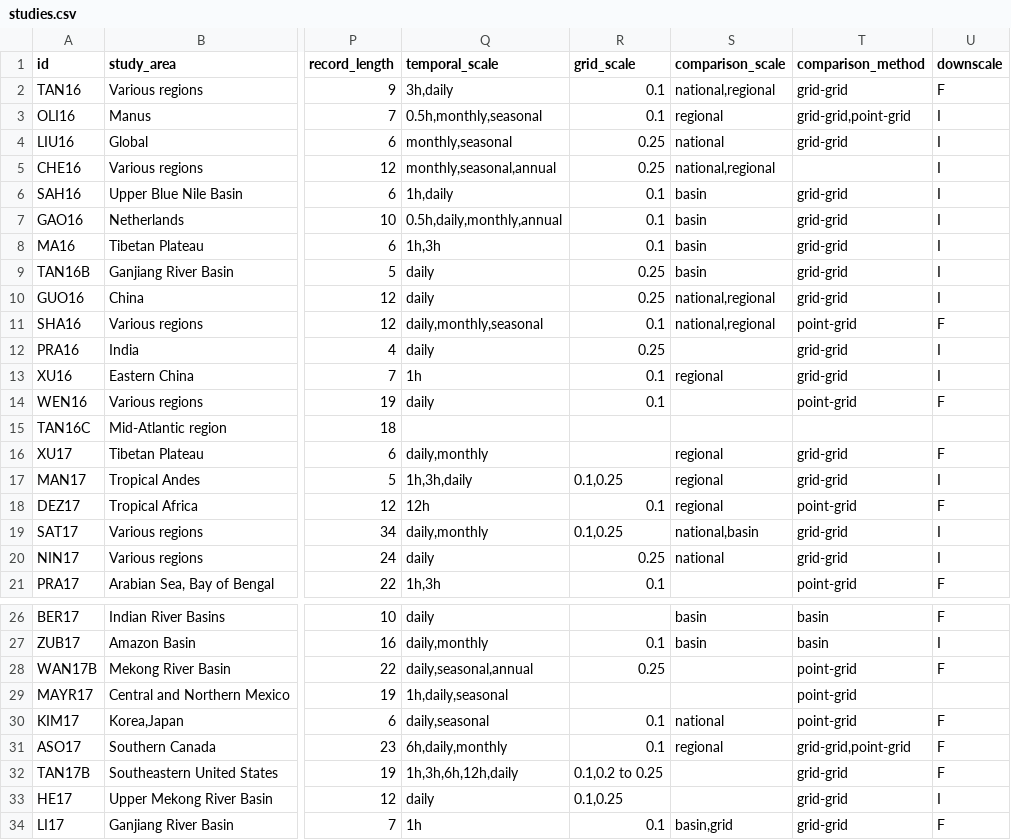
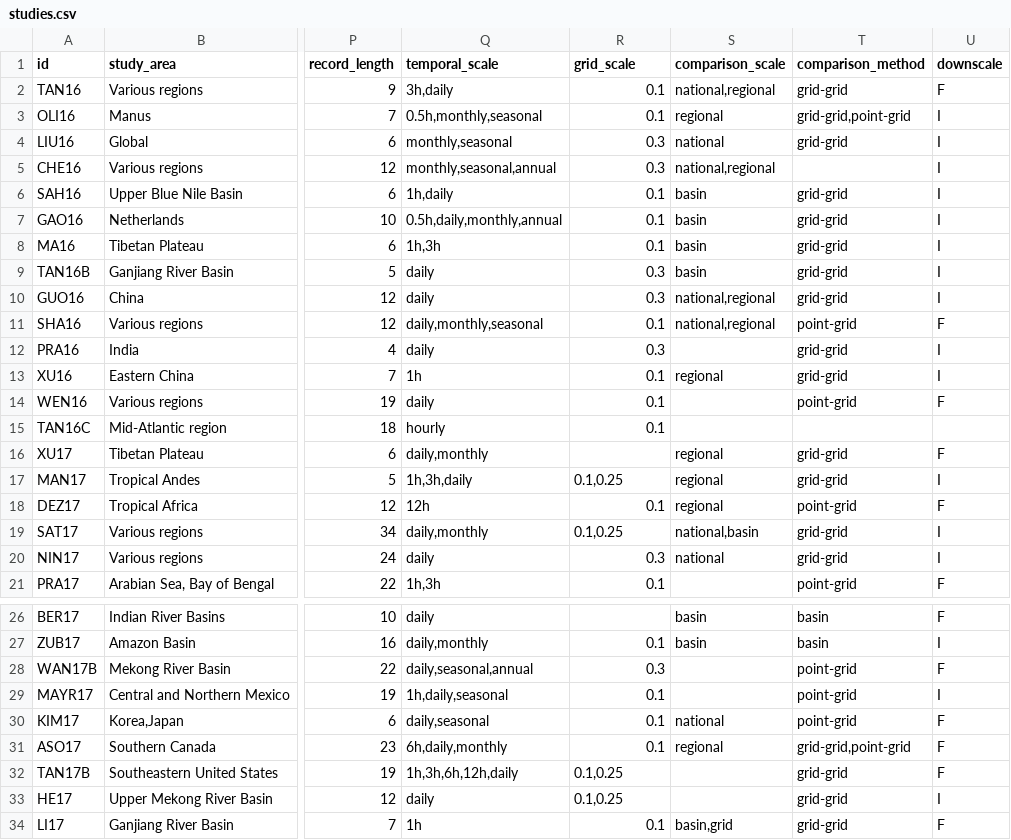
Before and after one commit to Rajani462/GPM_review, a CSV file: data/raw/studies.csv, drawn as a sheet; only a part is shown, gaps mark what is left out; the diff covers the shown part only; the diff names each change by its address in the sheet, - before the commit and + after, or states it on an @@ line.

```diff
--- a/data/raw/studies.csv
+++ b/data/raw/studies.csv
-R4:R5 (grid_scale): 0.25
+R4:R5 (grid_scale): 0.3
-R9:R10 (grid_scale): 0.25
+R9:R10 (grid_scale): 0.3
-R12 (grid_scale): 0.25
+R12 (grid_scale): 0.3
-Q15 (temporal_scale): (empty)
+Q15 (temporal_scale): hourly
-R15 (grid_scale): (empty)
+R15 (grid_scale): 0.1
-R20 (grid_scale): 0.25
+R20 (grid_scale): 0.3
-R28 (grid_scale): 0.25
+R28 (grid_scale): 0.3
-R29 (grid_scale): (empty)
+R29 (grid_scale): 0.1
-U29 (downscale): (empty)
+U29 (downscale): I
-R32 (grid_scale): 0.1,0.2 to 0.25
+R32 (grid_scale): 0.1,0.25
```
Also changed, not shown: 16 edited cells elsewhere in this file, 3 other files.
